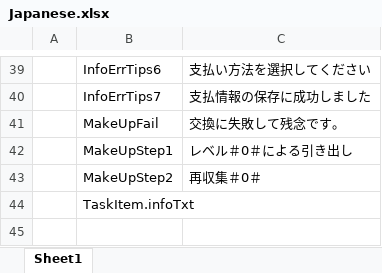
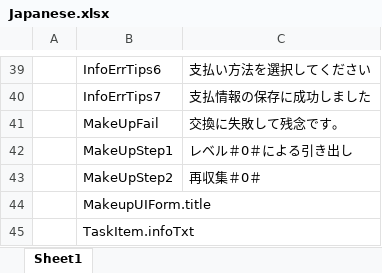
Before and after one commit to HoXoRo/smash, an Excel workbook: AAAGameData/Languages/Japanese.xlsx, sheet Sheet1, drawn as a sheet; only a part is shown, gaps mark what is left out; values as stored, in another font and other column widths than the file's, no borders; charts and pictures not drawn; the diff names each change by its address in the sheet, - before the commit and + after, or states it on an @@ line.

```diff
--- a/AAAGameData/Languages/Japanese.xlsx (sheet Sheet1)
+++ b/AAAGameData/Languages/Japanese.xlsx (sheet Sheet1)
+row 44:  | MakeupUIForm.title
```
Also changed, not shown: charts or pictures, AAAGameData/Languages/French.xlsx, AAAGameData/Languages/PortugueseBrazil.xlsx, 51 other files.
